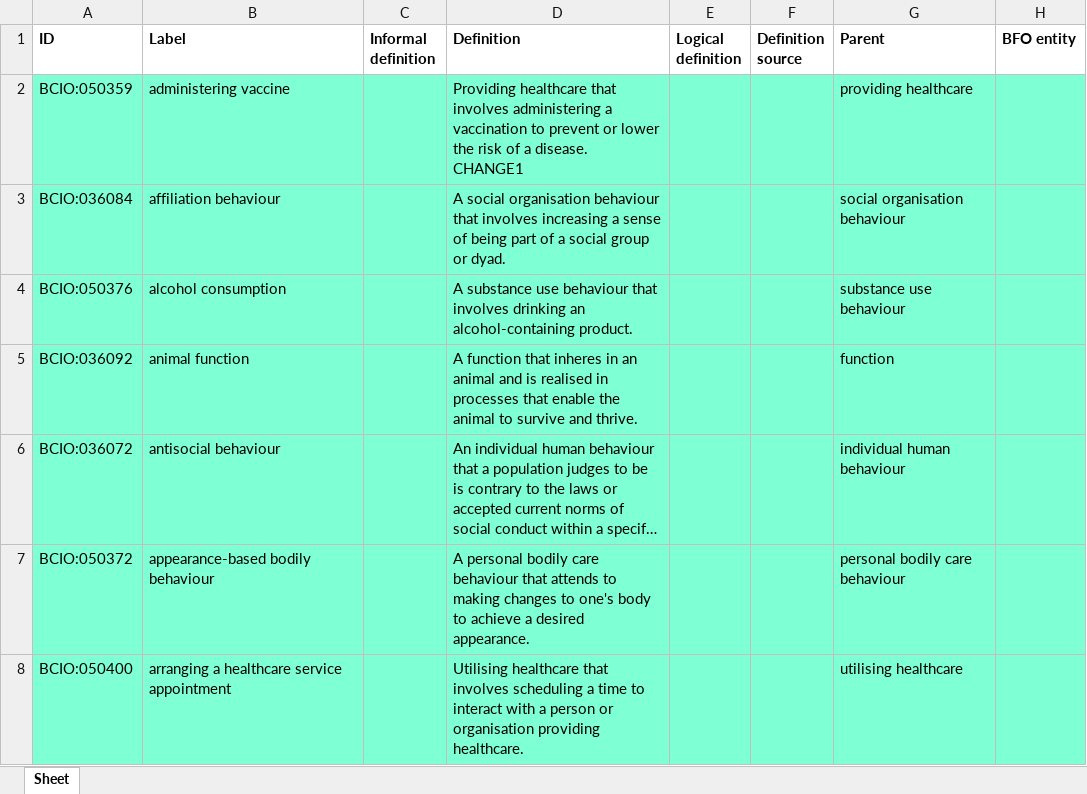
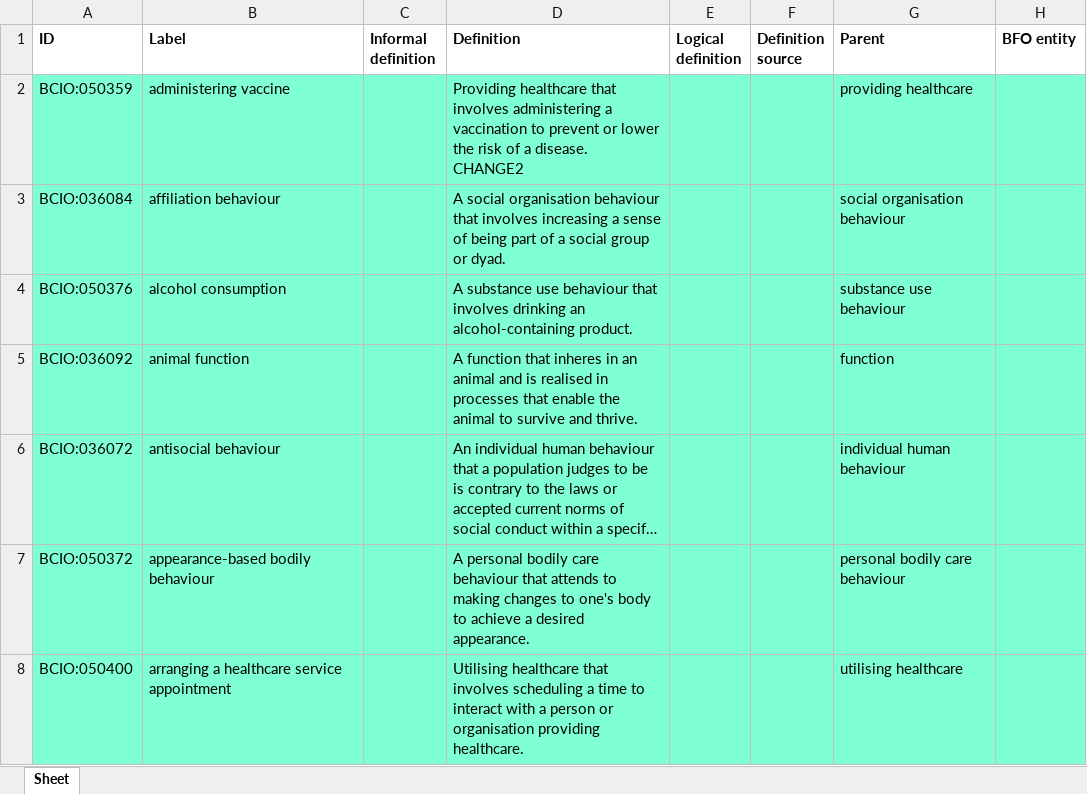
Before and after one commit to b-gehrke/BCIO, an Excel workbook: Behaviour/BCIO_behaviour.xlsx, sheet Sheet, drawn as a sheet; only a part is shown; long unchanged cells end in …; values as stored, in another font and other column widths than the file's, no borders; the diff names each change by its address in the sheet, - before the commit and + after, or states it on an @@ line.

Commit message:
Updating BCIO_behaviour.xlsx

```diff
--- a/Behaviour/BCIO_behaviour.xlsx (sheet Sheet)
+++ b/Behaviour/BCIO_behaviour.xlsx (sheet Sheet)
-D2 (Definition): …a disease. CHANGE1
+D2 (Definition): …a disease. CHANGE2
```
